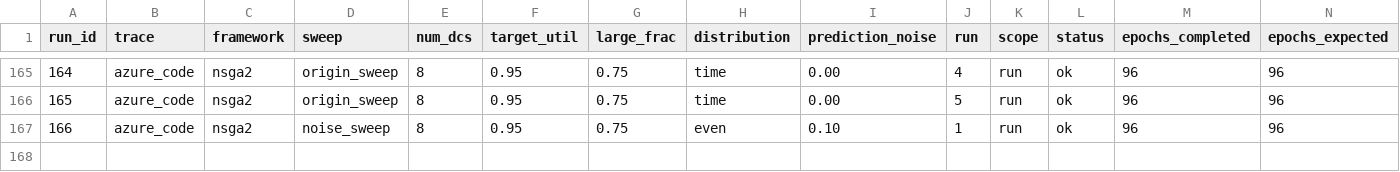
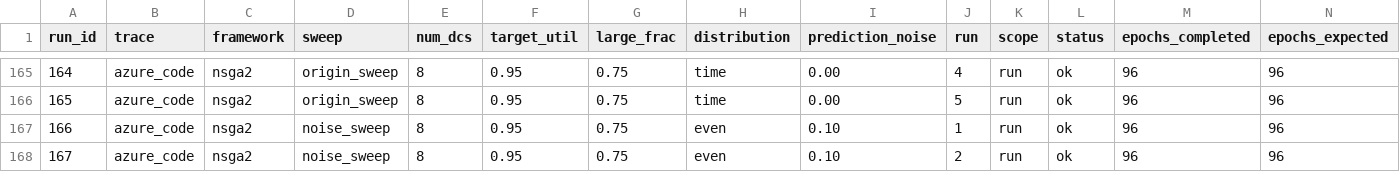
Before and after one commit to hmoore01/LLMScheduling, a CSV file: ipdps/experiment_results/LAHyper_Results_ETS02009.csv, drawn as a sheet; only a part is shown, gaps mark what is left out; rows hold the shown columns only; the diff names each change by its address in the sheet, - before the commit and + after, or states it on an @@ line.

Commit message:
results[ETS02009]: 2026-06-19 22:16:50

```diff
--- a/ipdps/experiment_results/LAHyper_Results_ETS02009.csv
+++ b/ipdps/experiment_results/LAHyper_Results_ETS02009.csv
+row 168: 167 | azure_code | nsga2 | noise_sweep | 8 | 0.95 | 0.75 | even | 0.10 | 2 | run | ok | 96 | 96
```
